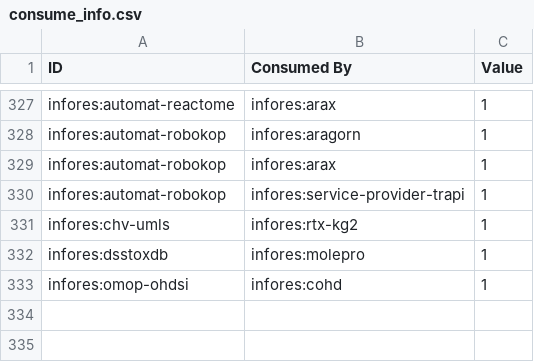
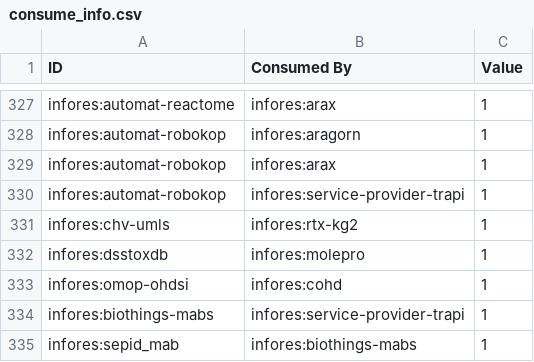
Before and after one commit to maximusunc/information-resource-registry, a CSV file: src/information_resource_registry/translator_dataflow/data/consume_info.csv, drawn as a sheet; only a part is shown, gaps mark what is left out.

```diff
--- a/src/information_resource_registry/translator_dataflow/data/consume_info.csv
+++ b/src/information_resource_registry/translator_dataflow/data/consume_info.csv
@@ -333 +333,3 @@ infores:dsstoxdb,infores:molepro,1
 infores:omop-ohdsi,infores:cohd,1
+infores:biothings-mabs,infores:service-provider-trapi,1
+infores:sepid_mab,infores:biothings-mabs,1
```
Also changed, not shown: 10 other files.
